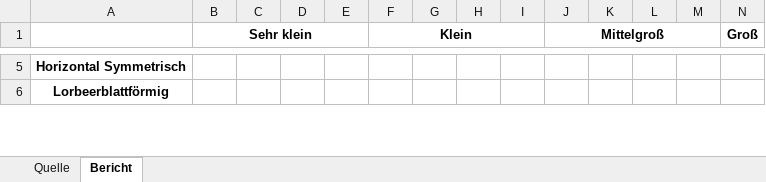
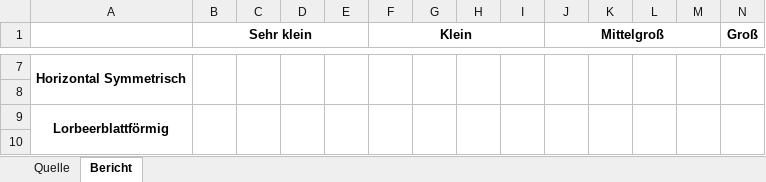
Before and after one commit to MariaVAndreeva/gis-thesis, an Excel workbook: msexcel/Lanzen-Typologie.xlsm, sheet Bericht, drawn as a sheet; only a part is shown, gaps mark what is left out; values as stored, in another font and other column widths than the file's, no borders; addresses are those after the commit; rows hold the shown columns only; the diff covers the shown part only; the diff names each change by its address in the sheet, - before the commit and + after, or states it on an @@ line.

Commit message:
added merged rows to fix max row height problem at microsoft

```diff
--- a/msexcel/Lanzen-Typologie.xlsm (sheet Bericht)
+++ b/msexcel/Lanzen-Typologie.xlsm (sheet Bericht)
+A7:A8 merged
+B7:B8 merged
+C7:C8 merged
+D7:D8 merged
+E7:E8 merged
+F7:F8 merged
+G7:G8 merged
+H7:H8 merged
+I7:I8 merged
+J7:J8 merged
+K7:K8 merged
+L7:L8 merged
+M7:M8 merged
+N7:N8 merged
+row 8: (empty)
+A9:A10 merged
+B9:B10 merged
+C9:C10 merged
+D9:D10 merged
+E9:E10 merged
+F9:F10 merged
+G9:G10 merged
+H9:H10 merged
+I9:I10 merged
+J9:J10 merged
+K9:K10 merged
+L9:L10 merged
+M9:M10 merged
+N9:N10 merged
+row 10: (empty)
```
Also changed, not shown: 4 added rows, 1 edited cell and merged cells elsewhere in this sheet, sheet Quelle.
